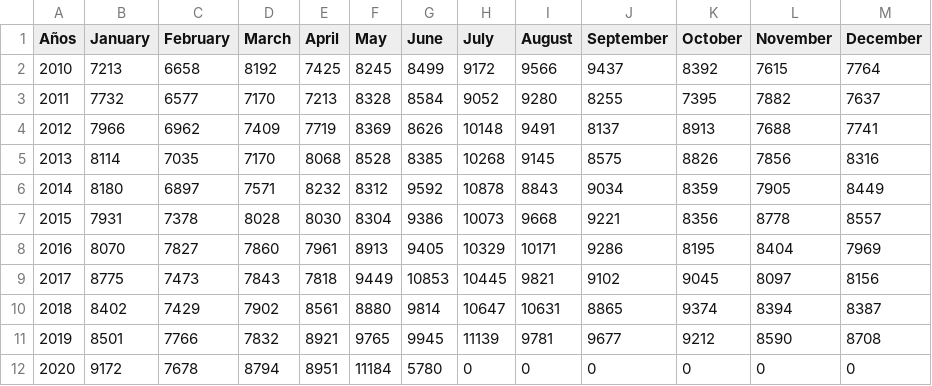
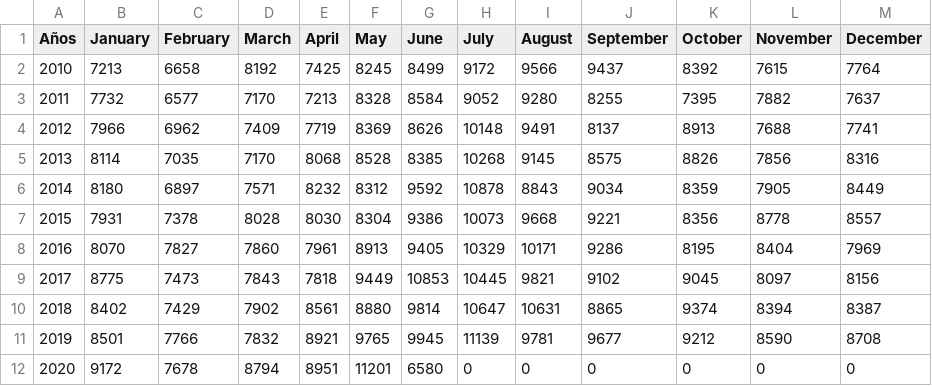
Before and after one commit to rodrigorm93/Datos-Chile, a CSV file: Total-Defunciones/total_fallecimientos_mes.csv, drawn as a sheet.

Commit message:
act

```diff
--- a/Total-Defunciones/total_fallecimientos_mes.csv
+++ b/Total-Defunciones/total_fallecimientos_mes.csv
@@ -11,2 +11,2 @@ Años,January,February,March,April,May,June,July,August,September,October,Novemb
 2019,8501,7766,7832,8921,9765,9945,11139,9781,9677,9212,8590,8708
-2020,9172,7678,8794,8951,11184,5780,0,0,0,0,0,0
+2020,9172,7678,8794,8951,11201,6580,0,0,0,0,0,0
```
